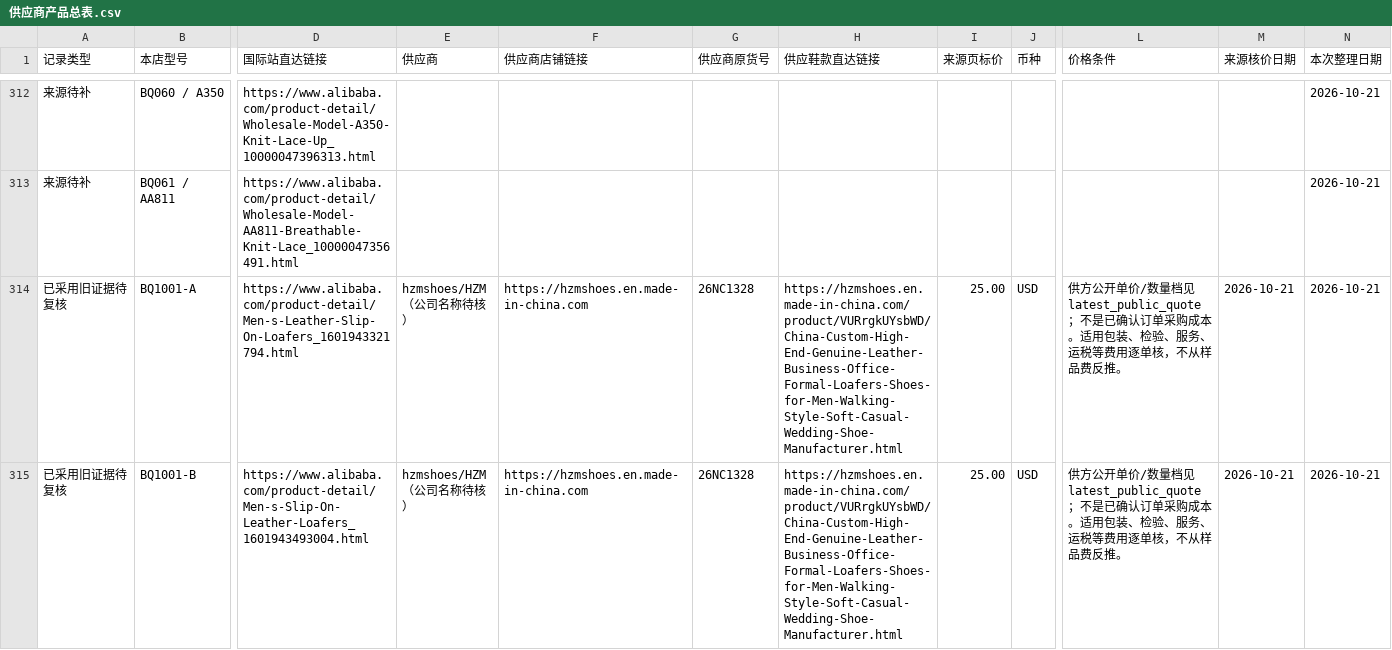
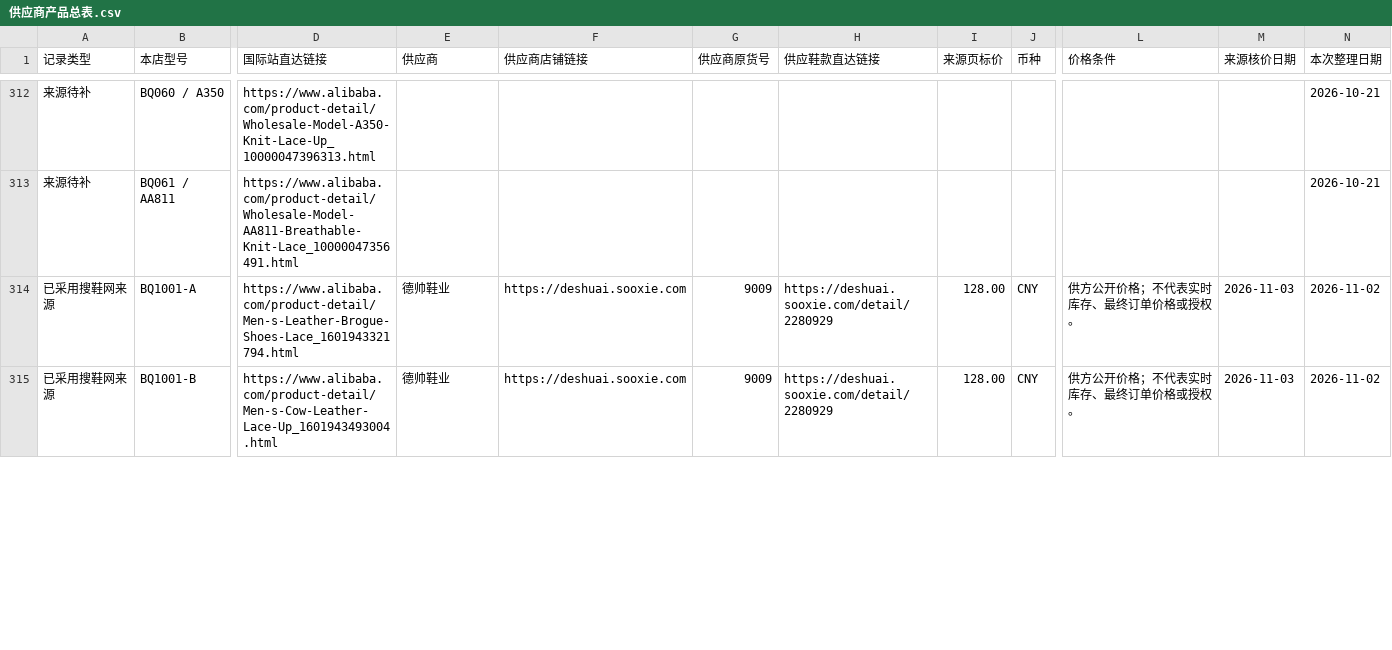
Before and after one commit to 421345308/beiqiang-cross-border-operations, a CSV file: 02_Alibaba运营/05_扩品工程/供应商产品总表/供应商产品总表.csv, drawn as a sheet; only a part is shown, gaps mark what is left out; the diff covers the shown part only; the diff names each change by its address in the sheet, - before the commit and + after, or states it on an @@ line.

```diff
--- a/02_Alibaba运营/05_扩品工程/供应商产品总表/供应商产品总表.csv
+++ b/02_Alibaba运营/05_扩品工程/供应商产品总表/供应商产品总表.csv
-A314:A315 (记录类型): 已采用旧证据待复核
+A314:A315 (记录类型): 已采用搜鞋网来源
-D314 (国际站直达链接): https://www.alibaba.com/product-detail/Men-s-Leather-Slip-On-Loafers_1601943321794.html
+D314 (国际站直达链接): https://www.alibaba.com/product-detail/Men-s-Leather-Brogue-Shoes-Lace_1601943321794.html
-E314:E315 (供应商): hzmshoes/HZM（公司名称待核）
+E314:E315 (供应商): 德帅鞋业
-F314:F315 (供应商店铺链接): https://hzmshoes.en.made-in-china.com
+F314:F315 (供应商店铺链接): https://deshuai.sooxie.com
-G314:G315 (供应商原货号): 26NC1328
+G314:G315 (供应商原货号): 9009
-H314:H315 (供应鞋款直达链接): https://hzmshoes.en.made-in-china.com/product/VURrgkUYsbWD/China-Custom-High-End-Genuine-Leather-Business-Office-Formal-Loafers-Shoes-for-Men-Walking-Style-Soft-Casual-Wedding-Shoe-Manufacturer.html
+H314:H315 (供应鞋款直达链接): https://deshuai.sooxie.com/detail/2280929
-I314:I315 (来源页标价): 25.00
+I314:I315 (来源页标价): 128.00
-J314:J315 (币种): USD
+J314:J315 (币种): CNY
-L314:L315 (价格条件): 供方公开单价/数量档见latest_public_quote；不是已确认订单采购成本。适用包装、检验、服务、运税等费用逐单核，不从样品费反推。
+L314:L315 (价格条件): 供方公开价格；不代表实时库存、最终订单价格或授权。
-M314:M315 (来源核价日期): 2026-10-21
+M314:M315 (来源核价日期): 2026-11-03
-N314:N315 (本次整理日期): 2026-10-21
+N314:N315 (本次整理日期): 2026-11-02
-D315 (国际站直达链接): https://www.alibaba.com/product-detail/Men-s-Slip-On-Leather-Loafers_1601943493004.html
+D315 (国际站直达链接): https://www.alibaba.com/product-detail/Men-s-Cow-Leather-Lace-Up_1601943493004.html
```
Also changed, not shown: 151 edited cells elsewhere in this file, 27 other files.
